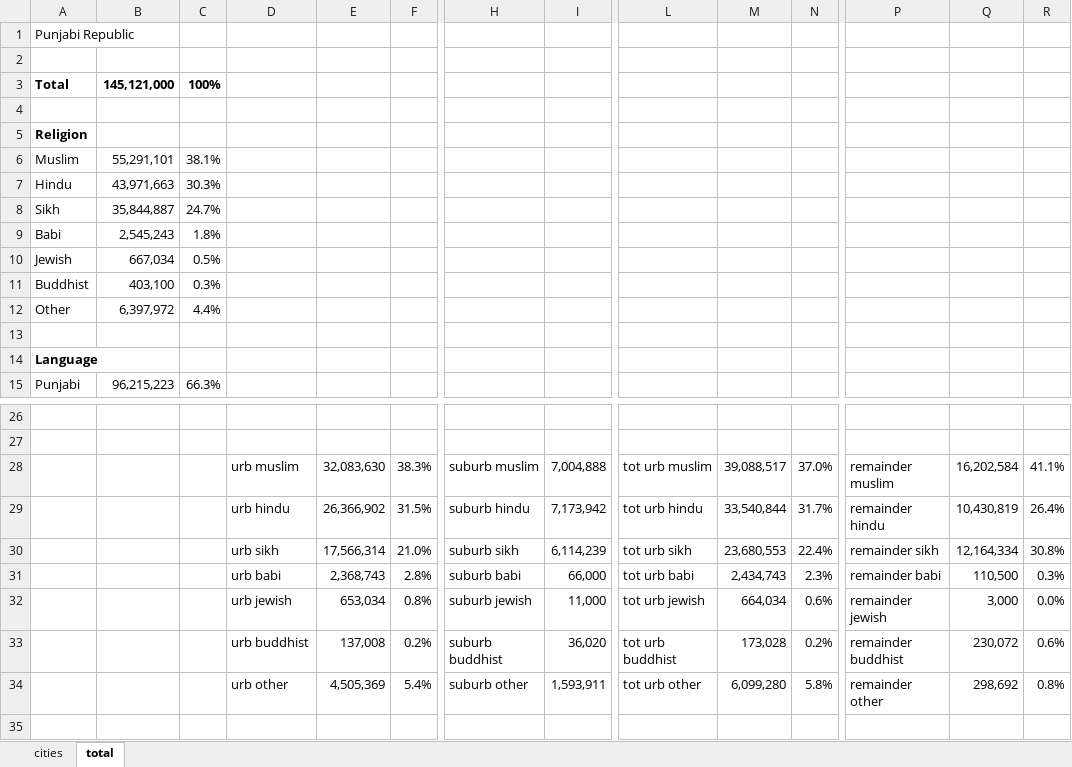
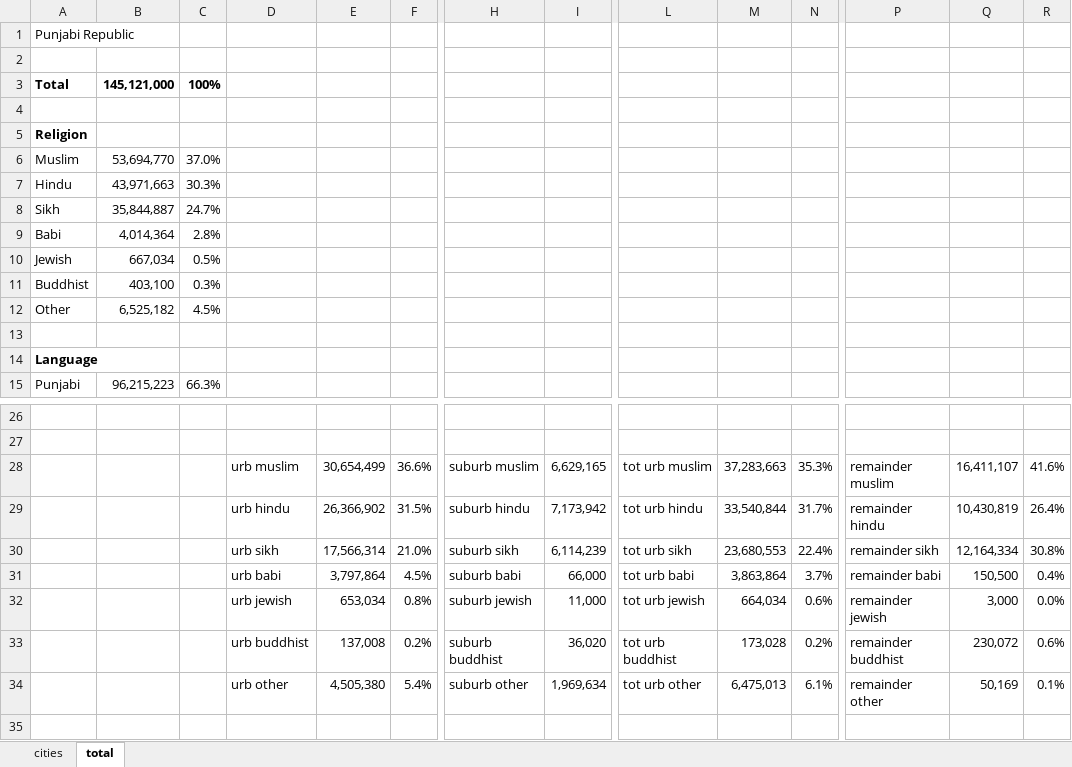
Before and after one commit to Ishancorp/Ishanscorp.github.io, an Excel workbook: obsidian-notes/spreadsheets/punjabi-republic.xlsx, sheet total, drawn as a sheet; only a part is shown, gaps mark what is left out; values as stored, in another font and other column widths than the file's, no borders; removed rows and columns are numbered as before the commit, all else as after; rows hold the shown columns only; the diff names each change by its address in the sheet, - before the commit and + after, or states it on an @@ line.

```diff
--- a/obsidian-notes/spreadsheets/punjabi-republic.xlsx (sheet total)
+++ b/obsidian-notes/spreadsheets/punjabi-republic.xlsx (sheet total)
-B6: 55,291,101
+B6: 53,694,770
-C6: 38.1%
+C6: 37.0%
-B9: 2,545,243
+B9: 4,014,364
-C9: 1.8%
+C9: 2.8%
-B12: 6,397,972
+B12: 6,525,182
-C12: 4.4%
+C12: 4.5%
-row 28:  |  |  | urb muslim | 32,083,630 | 38.3% | suburb muslim | 7,004,888 | tot urb muslim | 39,088,517 | 37.0% | remainder muslim | 16,202,584 | 41.1%
+row 28:  |  |  | urb muslim | 30,654,499 | 36.6% | suburb muslim | 6,629,165 | tot urb muslim | 37,283,663 | 35.3% | remainder muslim | 16,411,107 | 41.6%
-E31: 2,368,743
+E31: 3,797,864
-F31: 2.8%
+F31: 4.5%
-M31: 2,434,743
+M31: 3,863,864
-N31: 2.3%
+N31: 3.7%
-Q31: 110,500
+Q31: 150,500
-R31: 0.3%
+R31: 0.4%
-row 34:  |  |  | urb other | 4,505,369 | 5.4% | suburb other | 1,593,911 | tot urb other | 6,099,280 | 5.8% | remainder other | 298,692 | 0.8%
+row 34:  |  |  | urb other | 4,505,380 | 5.4% | suburb other | 1,969,634 | tot urb other | 6,475,013 | 6.1% | remainder other | 50,169 | 0.1%
```
Also changed, not shown: sheet cities, 1 other file.
